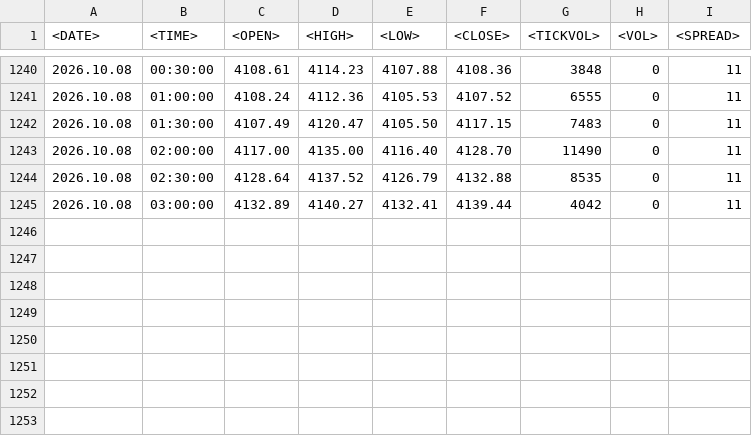
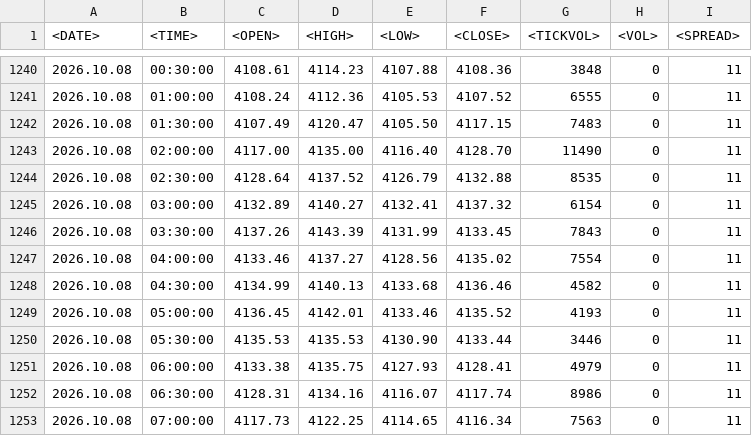
Before and after one commit to seksanta/chart, a CSV file: XAUUSDM30.csv, drawn as a sheet; only a part is shown, gaps mark what is left out.

Commit message:
Add files via upload

```diff
--- a/XAUUSDM30.csv
+++ b/XAUUSDM30.csv
@@ -1244,2 +1244,10 @@
 2026.10.08	02:30:00	4128.64	4137.52	4126.79	4132.88	8535	0	11
-2026.10.08	03:00:00	4132.89	4140.27	4132.41	4139.44	4042	0	11
+2026.10.08	03:00:00	4132.89	4140.27	4132.41	4137.32	6154	0	11
+2026.10.08	03:30:00	4137.26	4143.39	4131.99	4133.45	7843	0	11
+2026.10.08	04:00:00	4133.46	4137.27	4128.56	4135.02	7554	0	11
+2026.10.08	04:30:00	4134.99	4140.13	4133.68	4136.46	4582	0	11
+2026.10.08	05:00:00	4136.45	4142.01	4133.46	4135.52	4193	0	11
+2026.10.08	05:30:00	4135.53	4135.53	4130.90	4133.44	3446	0	11
+2026.10.08	06:00:00	4133.38	4135.75	4127.93	4128.41	4979	0	11
+2026.10.08	06:30:00	4128.31	4134.16	4116.07	4117.74	8986	0	11
+2026.10.08	07:00:00	4117.73	4122.25	4114.65	4116.34	7563	0	11
```
